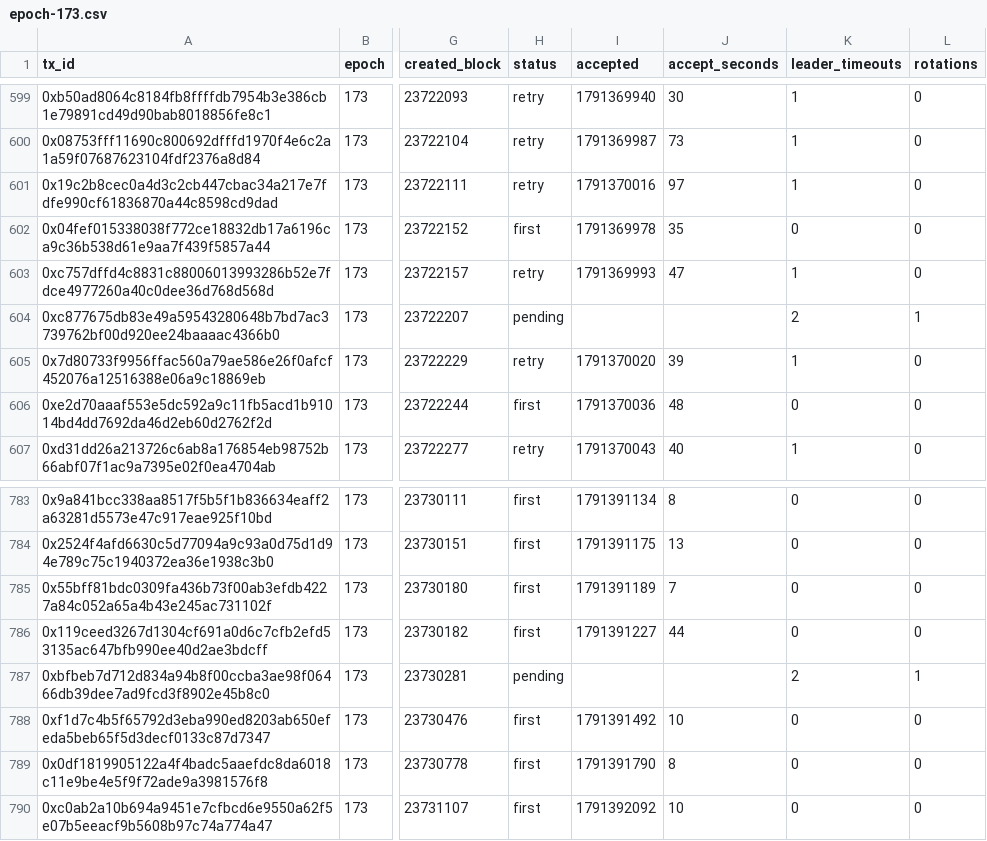
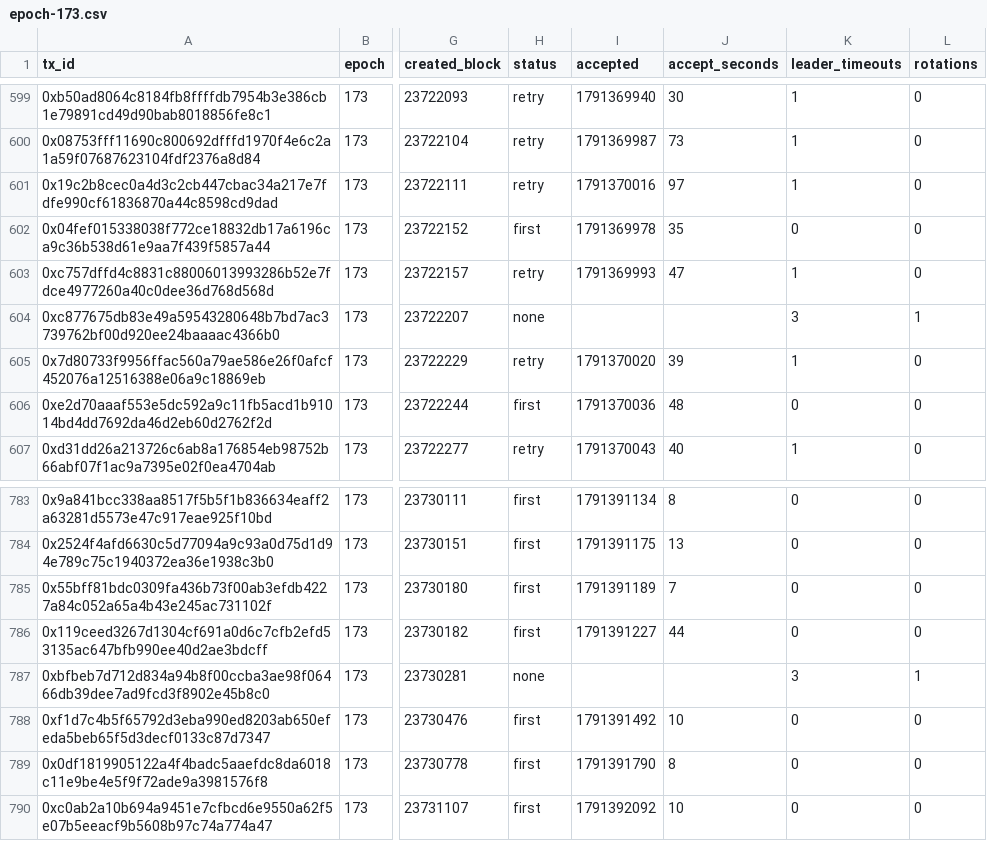
Before and after one commit to randyparrs/Probe.EXE, a CSV file: epoch-173.csv, drawn as a sheet; only a part is shown, gaps mark what is left out; the diff names each change by its address in the sheet, - before the commit and + after, or states it on an @@ line.

```diff
--- a/epoch-173.csv
+++ b/epoch-173.csv
-H604 (status): pending
+H604 (status): none
-K604 (leader_timeouts): 2
+K604 (leader_timeouts): 3
-H787 (status): pending
+H787 (status): none
-K787 (leader_timeouts): 2
+K787 (leader_timeouts): 3
```
Also changed, not shown: 6 other files.
